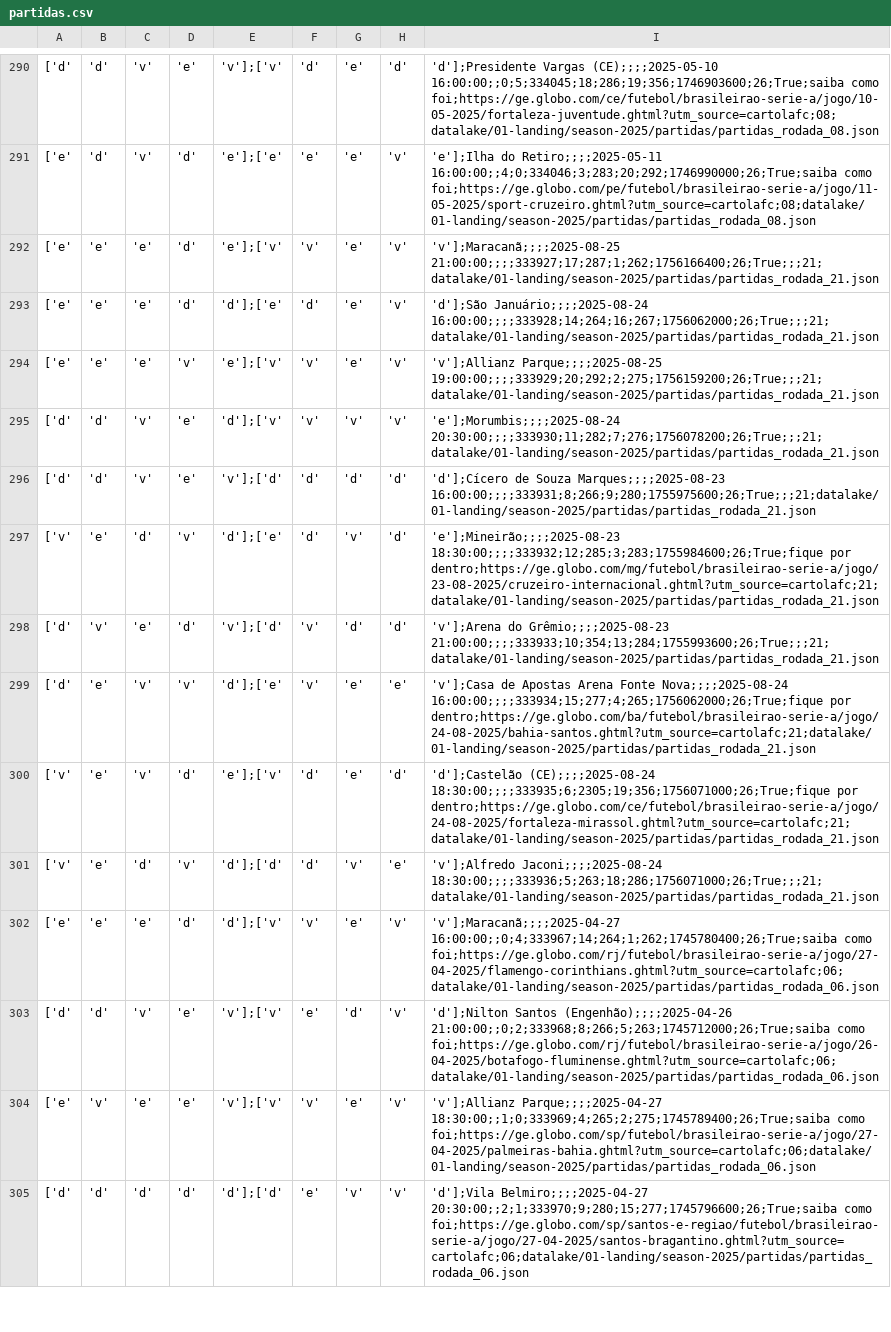
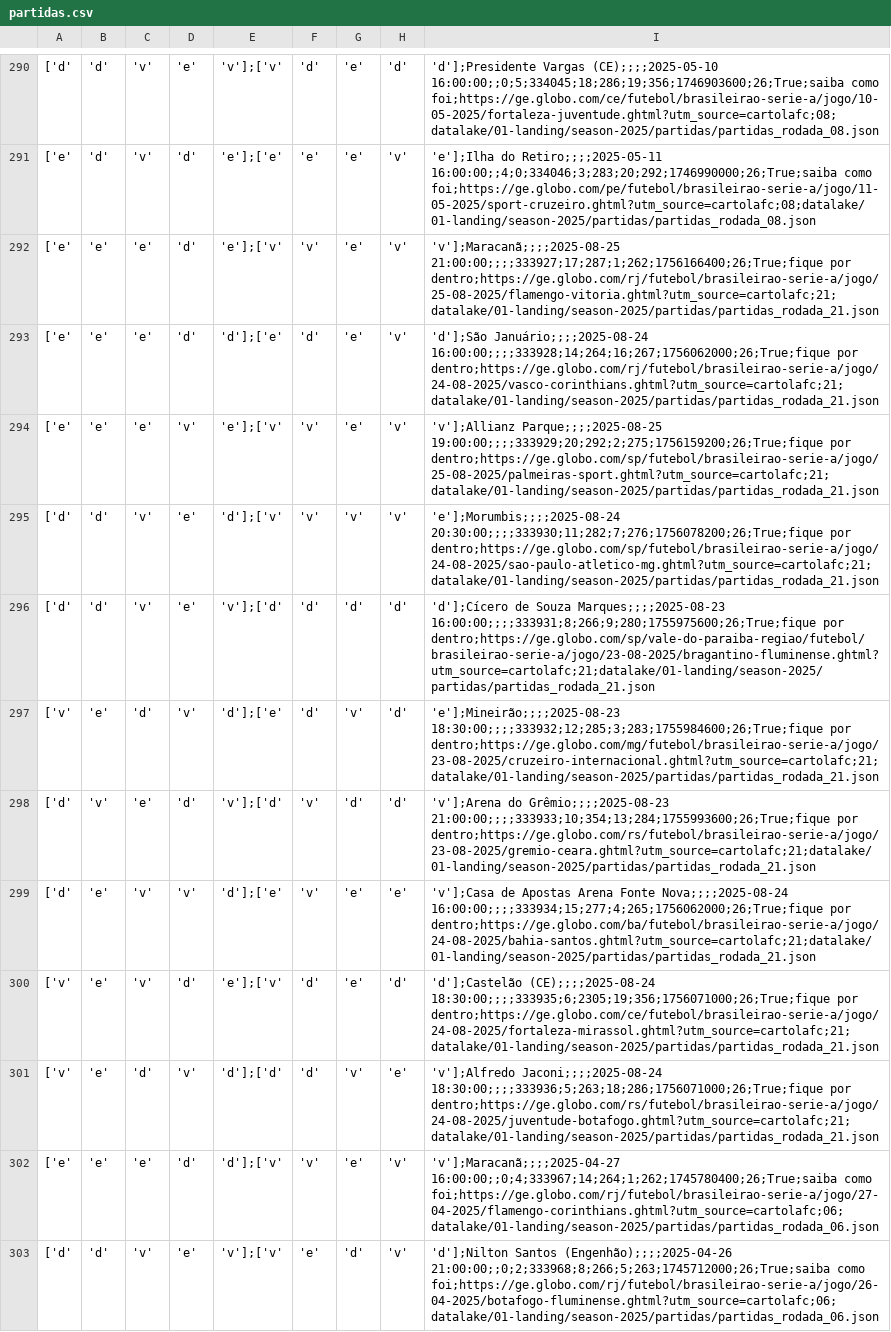
Before and after one commit to adntayer/cartola_datalake, a CSV file: datalake/02-bronze/season-2025/partidas/partidas.csv, drawn as a sheet; only a part is shown, gaps mark what is left out; the shorter side is filled out with more unchanged rows; the diff names each change by its address in the sheet, - before the commit and + after, or states it on an @@ line.

Commit message:
📡 [data landing-to-bronze partidas]: automatic update data Sat Aug 23 10:34:20 UTC 2025

```diff
--- a/datalake/02-bronze/season-2025/partidas/partidas.csv
+++ b/datalake/02-bronze/season-2025/partidas/partidas.csv
-I292: 'v'];Maracanã;;;;2025-08-25 21:00:00;;;;333927;17;287;1;262;1756166400;26;True;;;21;datalake/01-landing/season-2025/partidas/partidas_rodada_21.json
+I292: 'v'];Maracanã;;;;2025-08-25 21:00:00;;;;333927;17;287;1;262;1756166400;26;True;fique por dentro;https://ge.globo.com/rj/futebol/brasileirao-serie-a/jogo/25-08-2025/flamengo-vitoria.ghtml?utm_source=cartolafc;21;datalake/01-landing/season-2025/partidas/partidas_rodada_21.json
-I293: 'd'];São Januário;;;;2025-08-24 16:00:00;;;;333928;14;264;16;267;1756062000;26;True;;;21;datalake/01-landing/season-2025/partidas/partidas_rodada_21.json
+I293: 'd'];São Januário;;;;2025-08-24 16:00:00;;;;333928;14;264;16;267;1756062000;26;True;fique por dentro;https://ge.globo.com/rj/futebol/brasileirao-serie-a/jogo/24-08-2025/vasco-corinthians.ghtml?utm_source=cartolafc;21;datalake/01-landing/season-2025/partidas/partidas_rodada_21.json
-I294: 'v'];Allianz Parque;;;;2025-08-25 19:00:00;;;;333929;20;292;2;275;1756159200;26;True;;;21;datalake/01-landing/season-2025/partidas/partidas_rodada_21.json
+I294: 'v'];Allianz Parque;;;;2025-08-25 19:00:00;;;;333929;20;292;2;275;1756159200;26;True;fique por dentro;https://ge.globo.com/sp/futebol/brasileirao-serie-a/jogo/25-08-2025/palmeiras-sport.ghtml?utm_source=cartolafc;21;datalake/01-landing/season-2025/partidas/partidas_rodada_21.json
-I295: 'e'];Morumbis;;;;2025-08-24 20:30:00;;;;333930;11;282;7;276;1756078200;26;True;;;21;datalake/01-landing/season-2025/partidas/partidas_rodada_21.json
+I295: 'e'];Morumbis;;;;2025-08-24 20:30:00;;;;333930;11;282;7;276;1756078200;26;True;fique por dentro;https://ge.globo.com/sp/futebol/brasileirao-serie-a/jogo/24-08-2025/sao-paulo-atletico-mg.ghtml?utm_source=cartolafc;21;datalake/01-landing/season-2025/partidas/partidas_rodada_21.json
-I296: …Souza Marques;;;;2025-08-23 16:00:00;;;;333931;8;266;9;280;1755975600;26;True;;;21;datalake/01-landing/season-2025/partidas/partidas_rodada_21.json
+I296: …Souza Marques;;;;2025-08-23 16:00:00;;;;333931;8;266;9;280;1755975600;26;True;fique por dentro;https://ge.globo.com/sp/vale-do-paraiba-regiao/futebol/brasileirao-serie-a/jogo/23-08-2025/bragantino-fluminense.ghtml?utm_source=cartolafc;21;datalake/01-landing/season-2025/partidas/partidas_rodada_21.json
-I298: …do Grêmio;;;;2025-08-23 21:00:00;;;;333933;10;354;13;284;1755993600;26;True;;;21;datalake/01-landing/season-2025/partidas/partidas_rodada_21.json
+I298: …do Grêmio;;;;2025-08-23 21:00:00;;;;333933;10;354;13;284;1755993600;26;True;fique por dentro;https://ge.globo.com/rs/futebol/brasileirao-serie-a/jogo/23-08-2025/gremio-ceara.ghtml?utm_source=cartolafc;21;datalake/01-landing/season-2025/partidas/partidas_rodada_21.json
-I301: 'v'];Alfredo Jaconi;;;;2025-08-24 18:30:00;;;;333936;5;263;18;286;1756071000;26;True;;;21;datalake/01-landing/season-2025/partidas/partidas_rodada_21.json
+I301: 'v'];Alfredo Jaconi;;;;2025-08-24 18:30:00;;;;333936;5;263;18;286;1756071000;26;True;fique por dentro;https://ge.globo.com/rs/futebol/brasileirao-serie-a/jogo/24-08-2025/juventude-botafogo.ghtml?utm_source=cartolafc;21;datalake/01-landing/season-2025/partidas/partidas_rodada_21.json
```
